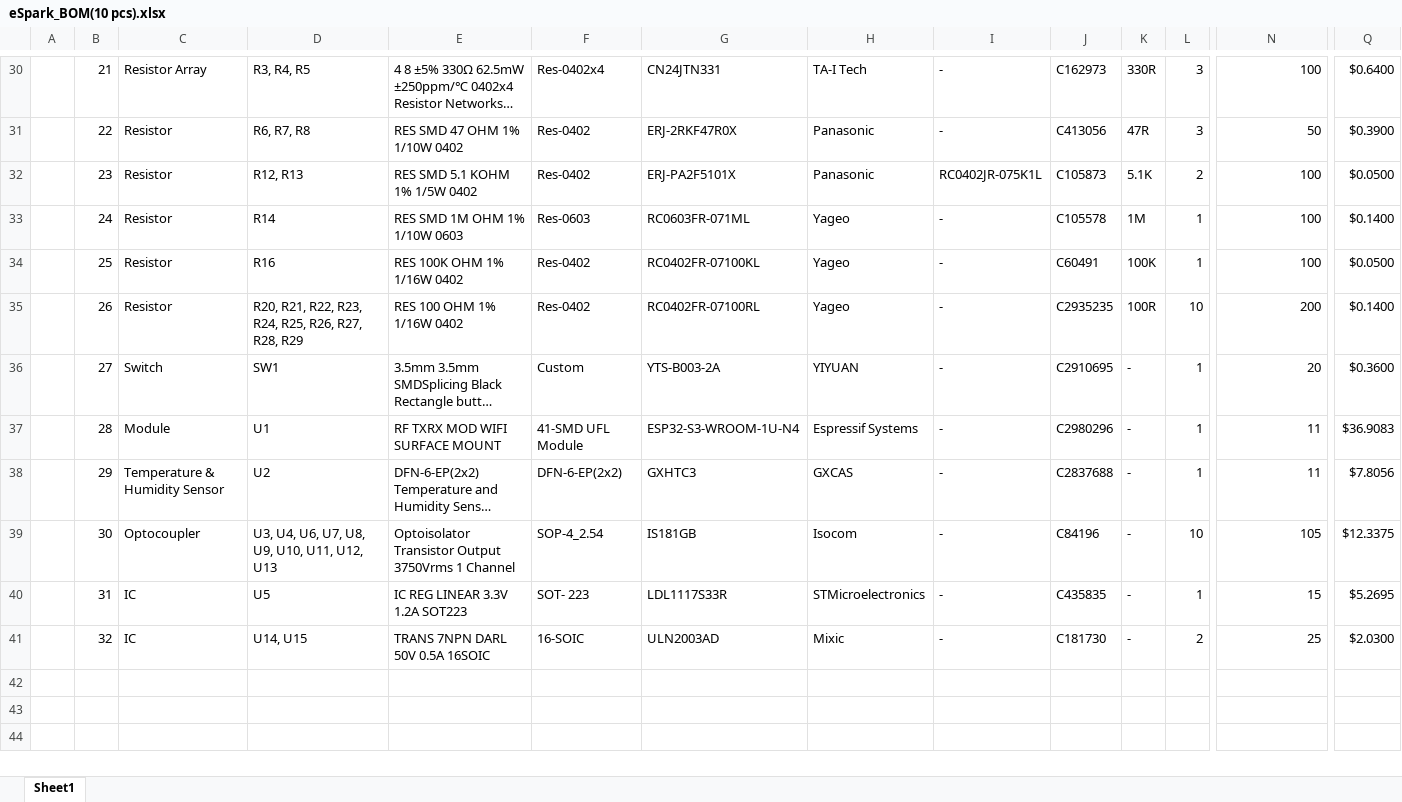
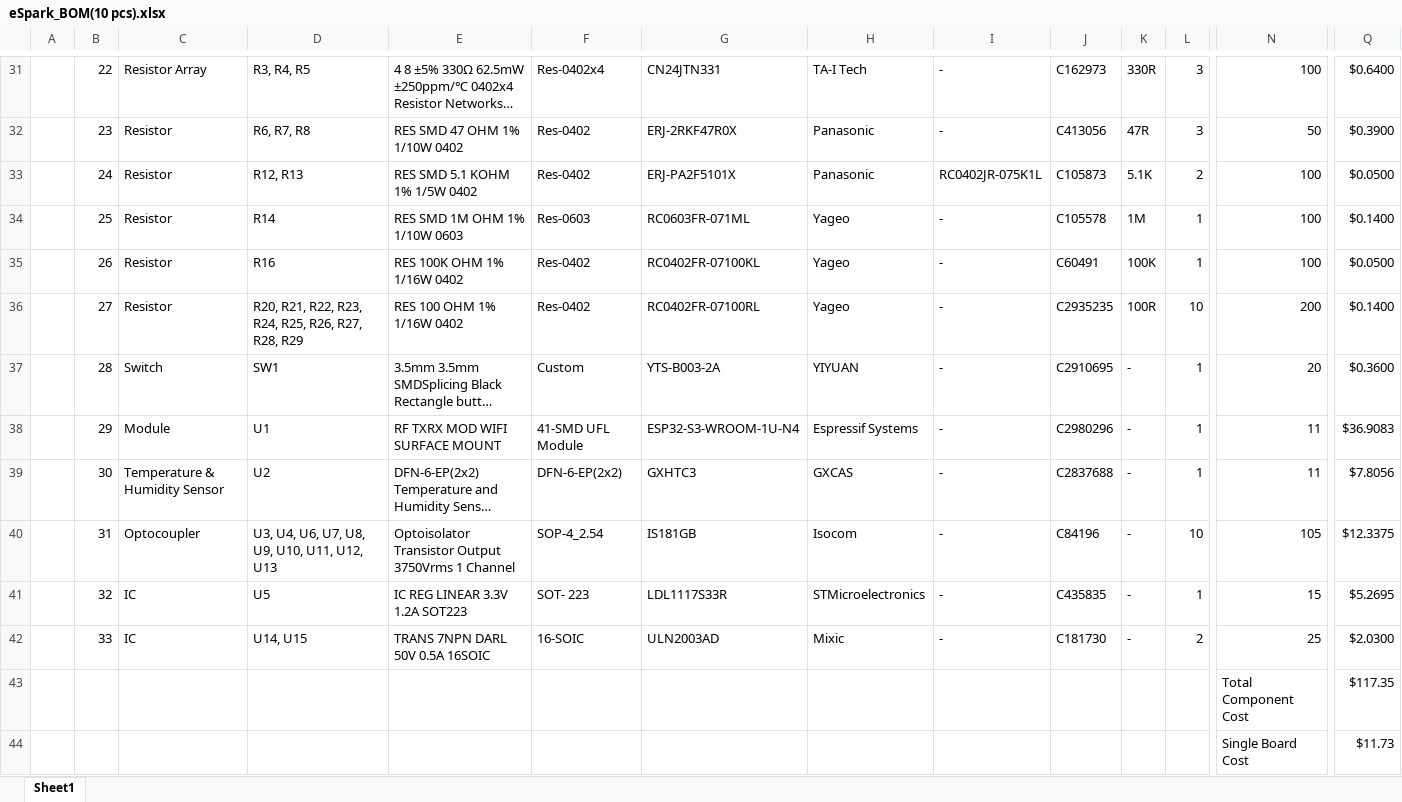
Before and after one commit to eSpark-Backup/ezlo-switchbox, an Excel workbook: Deliverables/BOM/eSpark_BOM(10 pcs).xlsx, sheet Sheet1, drawn as a sheet; only a part is shown, gaps mark what is left out; long unchanged cells end in …; values as stored, in another font and other column widths than the file's, no cell formats; charts and pictures not drawn; addresses are those after the commit; rows hold the shown columns only; the diff covers the shown part only; the diff names each change by its address in the sheet, - before the commit and + after, or states it on an @@ line.

```diff
--- a/Deliverables/BOM/eSpark_BOM(10 pcs).xlsx (sheet Sheet1)
+++ b/Deliverables/BOM/eSpark_BOM(10 pcs).xlsx (sheet Sheet1)
-B31: 21
+B31: 22
-B32: 22
+B32: 23
-B33: 23
+B33: 24
-B34: 24
+B34: 25
-B35: 25
+B35: 26
-B36: 26
+B36: 27
-B37: 27
+B37: 28
-B38: 28
+B38: 29
-B39: 29
+B39: 30
-B40: 30
+B40: 31
-B41: 31
+B41: 32
-B42: 32
+B42: 33
+row 43:  |  |  |  |  |  |  |  |  |  |  |  | Total Component Cost | $117.35
+row 44:  |  |  |  |  |  |  |  |  |  |  |  | Single Board Cost | $11.73
```
Also changed, not shown: 4 added rows, 3 removed rows and 26 edited cells elsewhere in this sheet, cell formats, formulas that keep their value.
